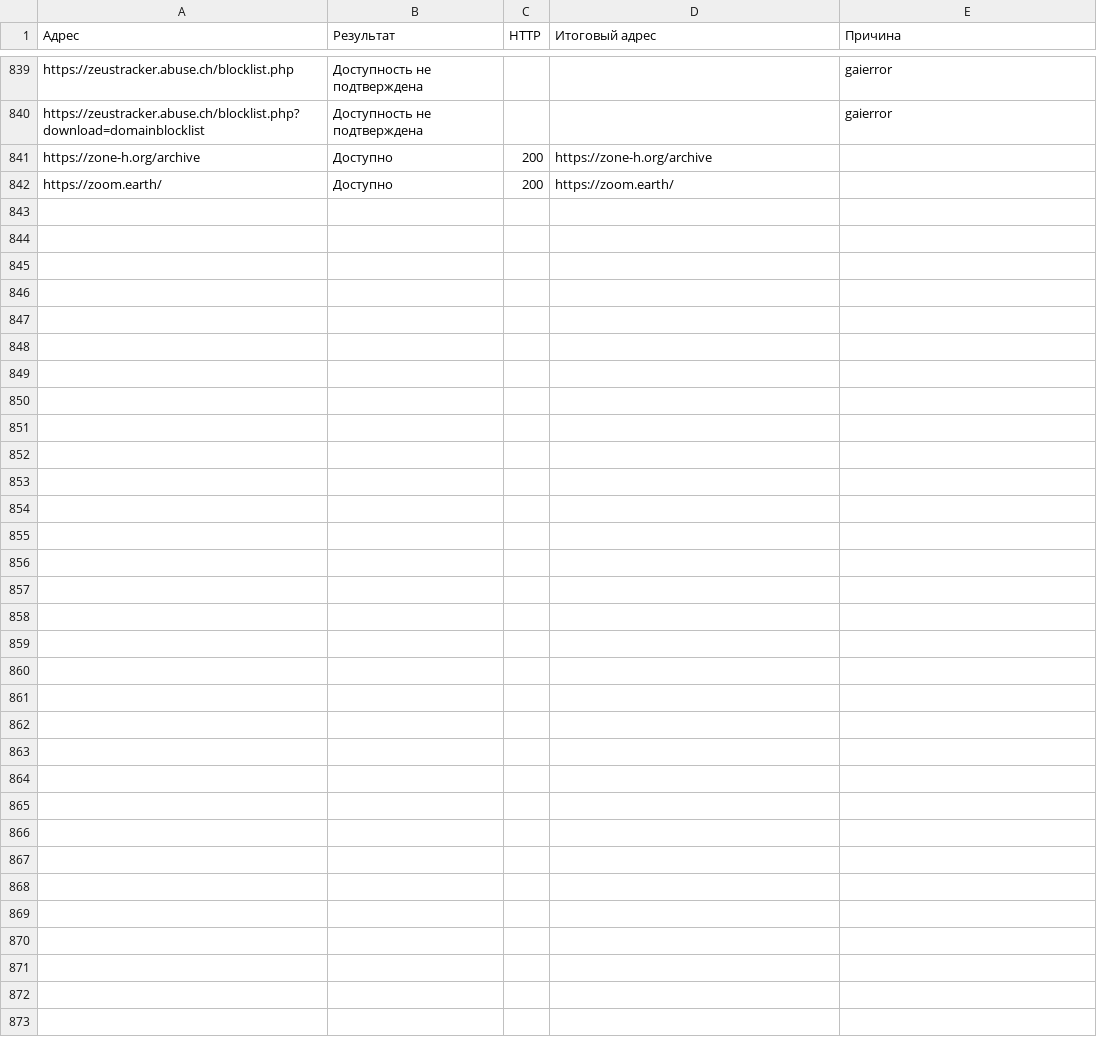
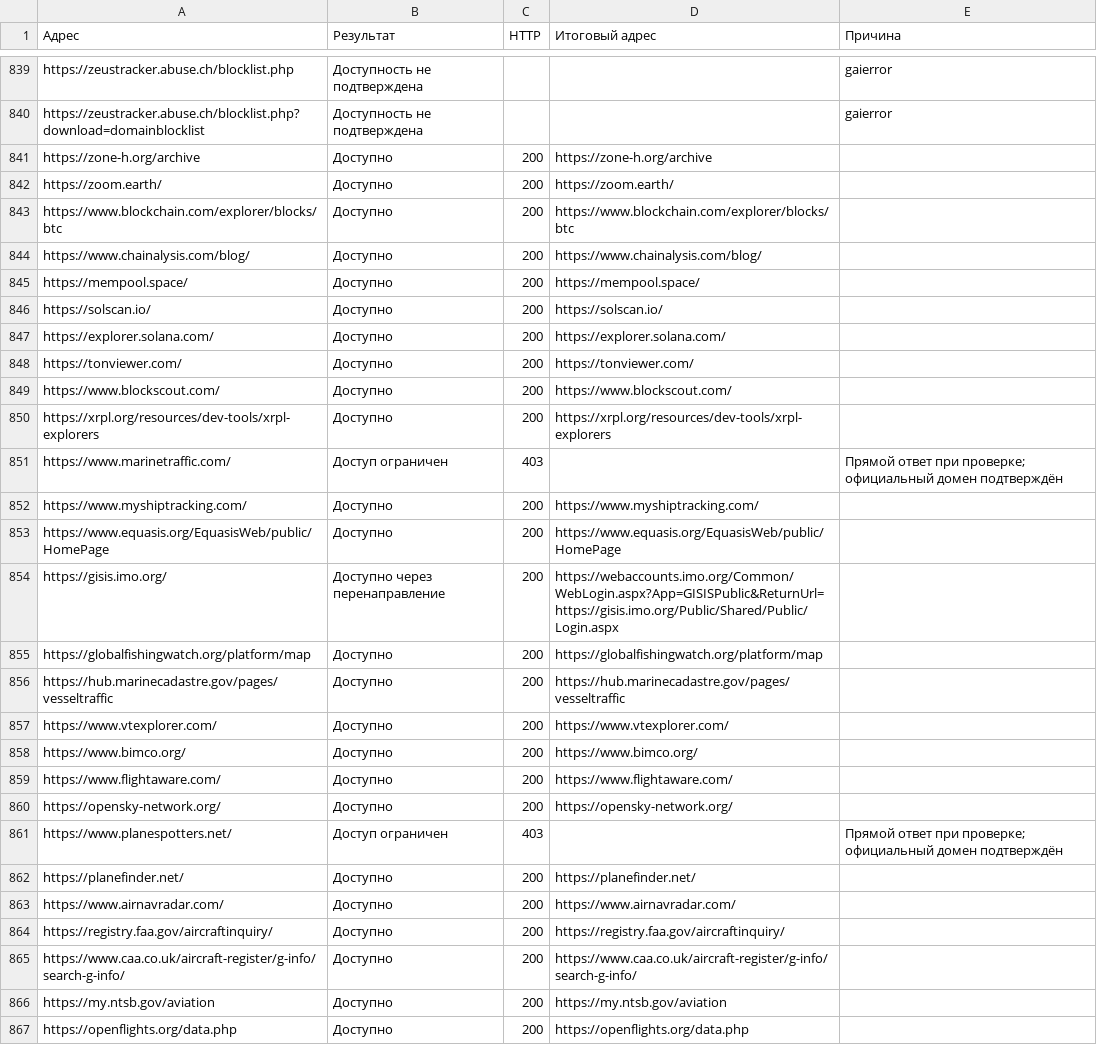
Before and after one commit to shadowgraph-ux/shadowgraph, a CSV file: public/framework/link-audit.csv, drawn as a sheet; only a part is shown, gaps mark what is left out; the diff covers the shown part only; the diff names each change by its address in the sheet, - before the commit and + after, or states it on an @@ line.

```diff
--- a/public/framework/link-audit.csv
+++ b/public/framework/link-audit.csv
+row 843: https://www.blockchain.com/explorer/blocks/btc | Доступно | 200 | https://www.blockchain.com/explorer/blocks/btc
+row 844: https://www.chainalysis.com/blog/ | Доступно | 200 | https://www.chainalysis.com/blog/
+row 845: https://mempool.space/ | Доступно | 200 | https://mempool.space/
+row 846: https://solscan.io/ | Доступно | 200 | https://solscan.io/
+row 847: https://explorer.solana.com/ | Доступно | 200 | https://explorer.solana.com/
+row 848: https://tonviewer.com/ | Доступно | 200 | https://tonviewer.com/
+row 849: https://www.blockscout.com/ | Доступно | 200 | https://www.blockscout.com/
+row 850: https://xrpl.org/resources/dev-tools/xrpl-explorers | Доступно | 200 | https://xrpl.org/resources/dev-tools/xrpl-explorers
+row 851: https://www.marinetraffic.com/ | Доступ ограничен | 403 |  | Прямой ответ при проверке; официальный домен подтверждён
+row 852: https://www.myshiptracking.com/ | Доступно | 200 | https://www.myshiptracking.com/
+row 853: https://www.equasis.org/EquasisWeb/public/HomePage | Доступно | 200 | https://www.equasis.org/EquasisWeb/public/HomePage
+row 854: https://gisis.imo.org/ | Доступно через перенаправление | 200 | https://webaccounts.imo.org/Common/WebLogin.aspx?App=GISISPublic&ReturnUrl=https://gisis.imo.org/Public/Shared/Public/Login.aspx
+row 855: https://globalfishingwatch.org/platform/map | Доступно | 200 | https://globalfishingwatch.org/platform/map
+row 856: https://hub.marinecadastre.gov/pages/vesseltraffic | Доступно | 200 | https://hub.marinecadastre.gov/pages/vesseltraffic
+row 857: https://www.vtexplorer.com/ | Доступно | 200 | https://www.vtexplorer.com/
+row 858: https://www.bimco.org/ | Доступно | 200 | https://www.bimco.org/
+row 859: https://www.flightaware.com/ | Доступно | 200 | https://www.flightaware.com/
+row 860: https://opensky-network.org/ | Доступно | 200 | https://opensky-network.org/
+row 861: https://www.planespotters.net/ | Доступ ограничен | 403 |  | Прямой ответ при проверке; официальный домен подтверждён
+row 862: https://planefinder.net/ | Доступно | 200 | https://planefinder.net/
+row 863: https://www.airnavradar.com/ | Доступно | 200 | https://www.airnavradar.com/
+row 864: https://registry.faa.gov/aircraftinquiry/ | Доступно | 200 | https://registry.faa.gov/aircraftinquiry/
+row 865: https://www.caa.co.uk/aircraft-register/g-info/search-g-info/ | Доступно | 200 | https://www.caa.co.uk/aircraft-register/g-info/search-g-info/
+row 866: https://my.ntsb.gov/aviation | Доступно | 200 | https://my.ntsb.gov/aviation
+row 867: https://openflights.org/data.php | Доступно | 200 | https://openflights.org/data.php
```
Also changed, not shown: 8 edited cells elsewhere in this file, 9 other files.
